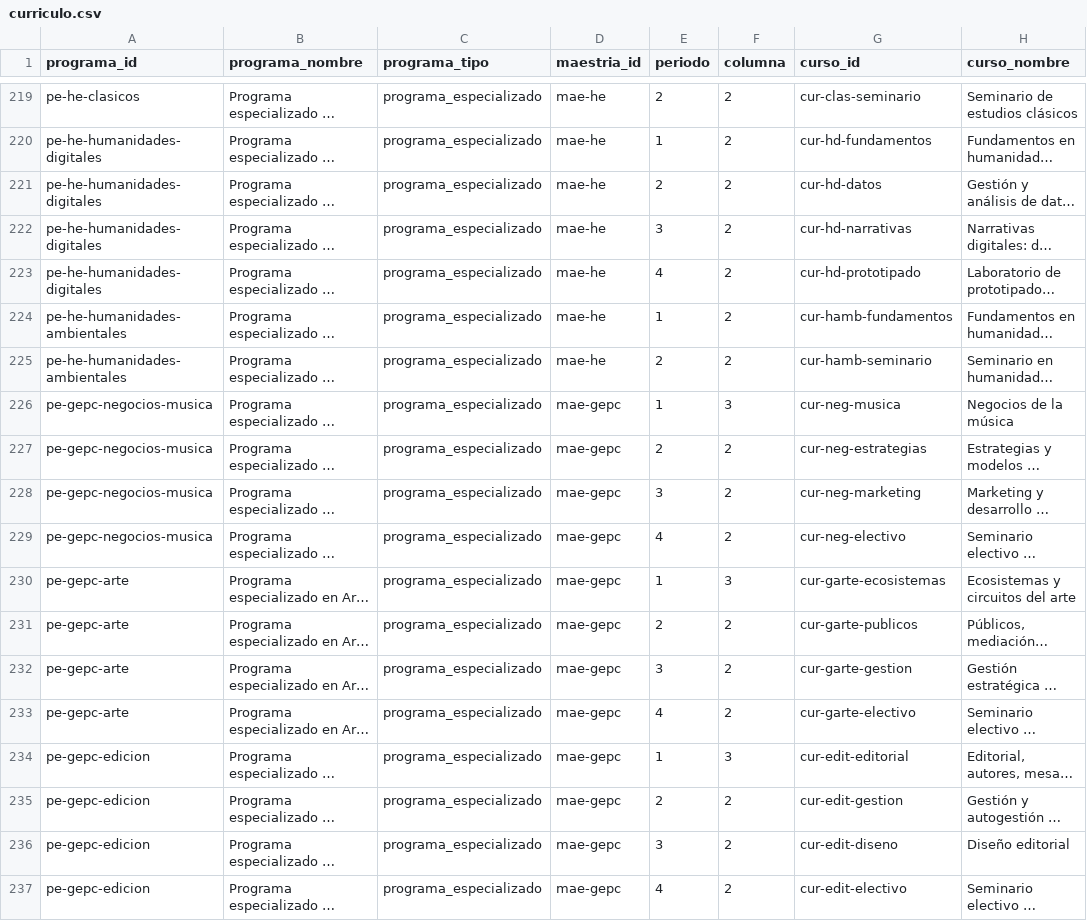
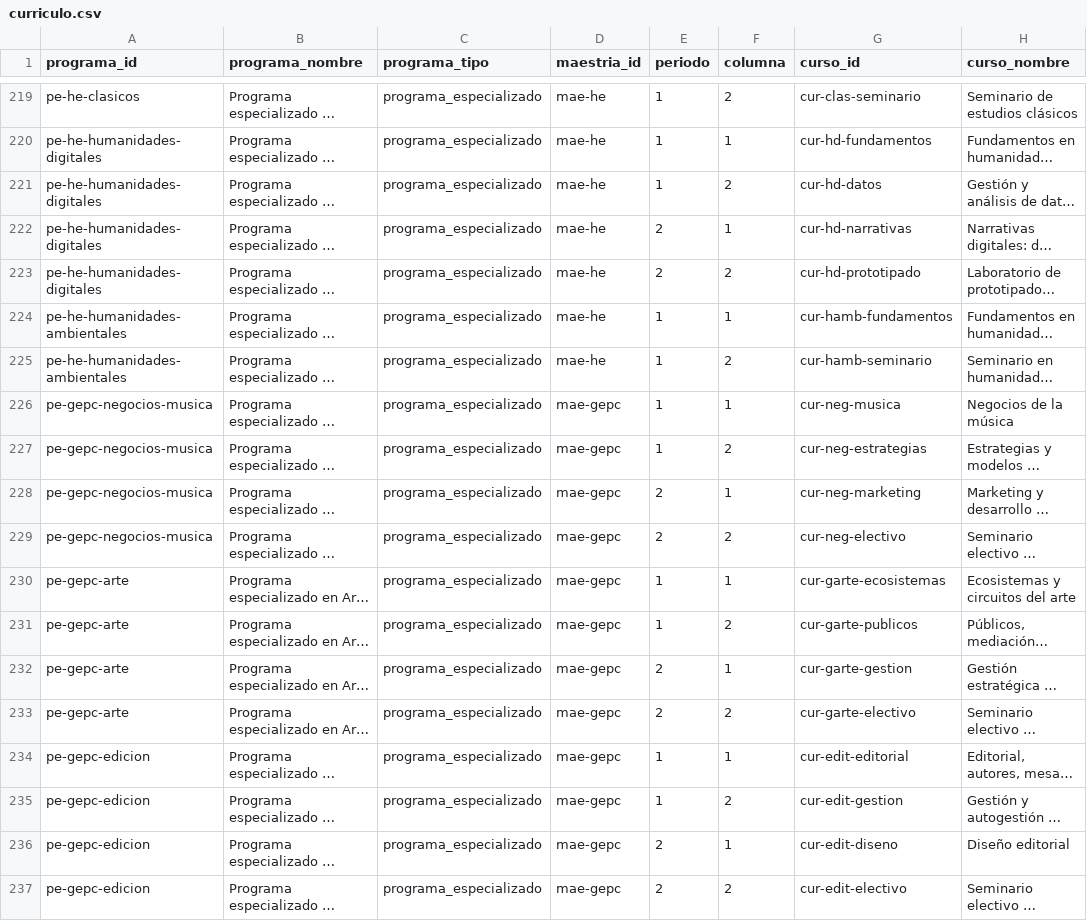
Before and after one commit to srsergiorodriguez/constelaciones-epah, a CSV file: data/curriculo.csv, drawn as a sheet; only a part is shown, gaps mark what is left out; long unchanged cells end in …; the diff covers the shown part only; the diff names each change by its address in the sheet, - before the commit and + after, or states it on an @@ line.

Commit message:
Especializados en dos periodos y maestría sin énfasis
- PE: dos cursos por periodo (dos periodos), no cuatro
- planes_marco.csv: el plan de la maestría a secas, con 7 casillas abiertas
- PlanPanel: plan común completo + énfasis como rutas opcionales
- docs y pruebas (22)

```diff
--- a/data/curriculo.csv
+++ b/data/curriculo.csv
-E219 (periodo): 2
+E219 (periodo): 1
-F220 (columna): 2
+F220 (columna): 1
-E221 (periodo): 2
+E221 (periodo): 1
-E222 (periodo): 3
+E222 (periodo): 2
-F222 (columna): 2
+F222 (columna): 1
-E223 (periodo): 4
+E223 (periodo): 2
-F224 (columna): 2
+F224 (columna): 1
-E225 (periodo): 2
+E225 (periodo): 1
-F226 (columna): 3
+F226 (columna): 1
-E227 (periodo): 2
+E227 (periodo): 1
-E228 (periodo): 3
+E228 (periodo): 2
-F228 (columna): 2
+F228 (columna): 1
-E229 (periodo): 4
+E229 (periodo): 2
-F230 (columna): 3
+F230 (columna): 1
-E231 (periodo): 2
+E231 (periodo): 1
-E232 (periodo): 3
+E232 (periodo): 2
-F232 (columna): 2
+F232 (columna): 1
-E233 (periodo): 4
+E233 (periodo): 2
-F234 (columna): 3
+F234 (columna): 1
-E235 (periodo): 2
+E235 (periodo): 1
-E236 (periodo): 3
+E236 (periodo): 2
-F236 (columna): 2
+F236 (columna): 1
-E237 (periodo): 4
+E237 (periodo): 2
```
Also changed, not shown: 32 edited cells elsewhere in this file, 13 other files.
